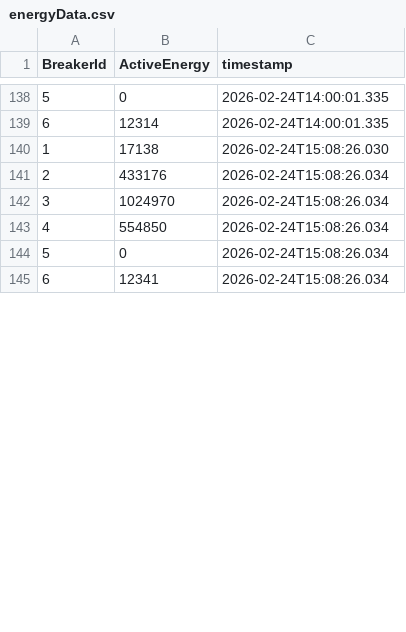
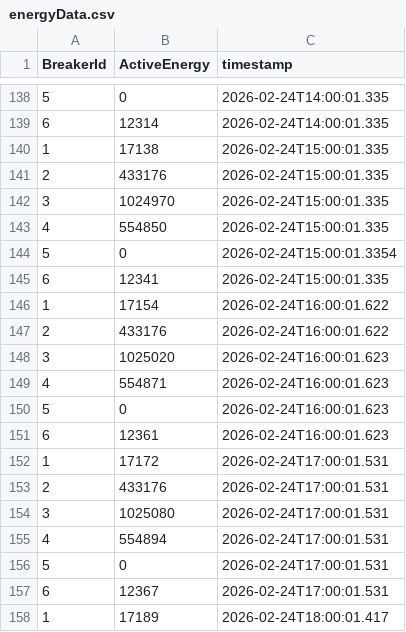
Before and after one commit to haimhuber/EnergyMeasuring, a CSV file: energyComsamption/energyData.csv, drawn as a sheet; only a part is shown, gaps mark what is left out; the diff covers the shown part only.

```diff
--- a/energyComsamption/energyData.csv
+++ b/energyComsamption/energyData.csv
@@ -139,7 +139,20 @@ BreakerId,ActiveEnergy,timestamp
 6,12314,2026-02-24T14:00:01.335
-1,17138,2026-02-24T15:08:26.030
-2,433176,2026-02-24T15:08:26.034
-3,1024970,2026-02-24T15:08:26.034
-4,554850,2026-02-24T15:08:26.034
-5,0,2026-02-24T15:08:26.034
-6,12341,2026-02-24T15:08:26.034
+1,17138,2026-02-24T15:00:01.335
+2,433176,2026-02-24T15:00:01.335
+3,1024970,2026-02-24T15:00:01.335
+4,554850,2026-02-24T15:00:01.335
+5,0,2026-02-24T15:00:01.3354
+6,12341,2026-02-24T15:00:01.335
+1,17154,2026-02-24T16:00:01.622
+2,433176,2026-02-24T16:00:01.622
+3,1025020,2026-02-24T16:00:01.623
+4,554871,2026-02-24T16:00:01.623
+5,0,2026-02-24T16:00:01.623
+6,12361,2026-02-24T16:00:01.623
+1,17172,2026-02-24T17:00:01.531
+2,433176,2026-02-24T17:00:01.531
+3,1025080,2026-02-24T17:00:01.531
+4,554894,2026-02-24T17:00:01.531
+5,0,2026-02-24T17:00:01.531
+6,12367,2026-02-24T17:00:01.531
+1,17189,2026-02-24T18:00:01.417
```
Also changed, not shown: 17 added rows and 10 edited cells elsewhere in this file, 5 other files.
